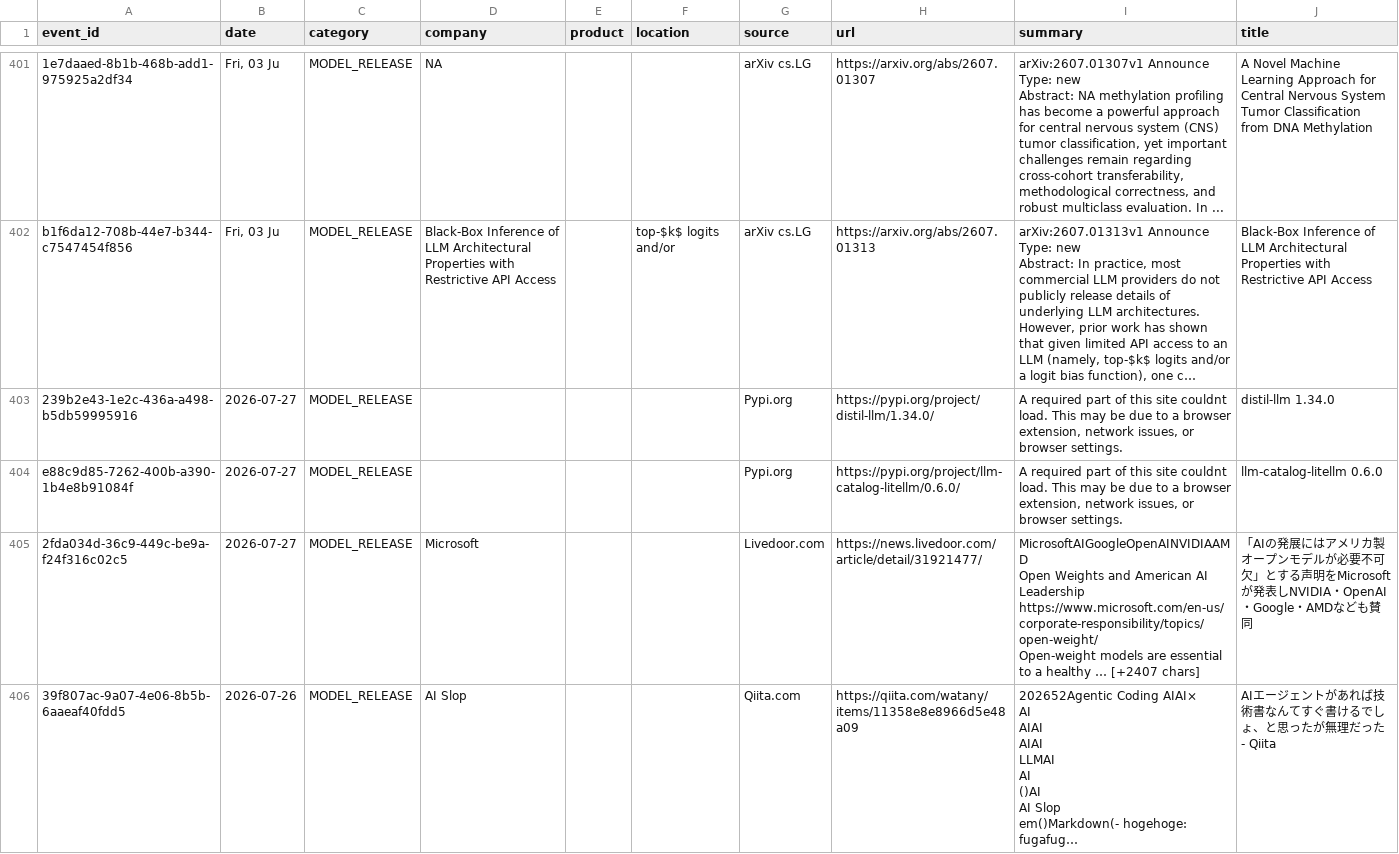
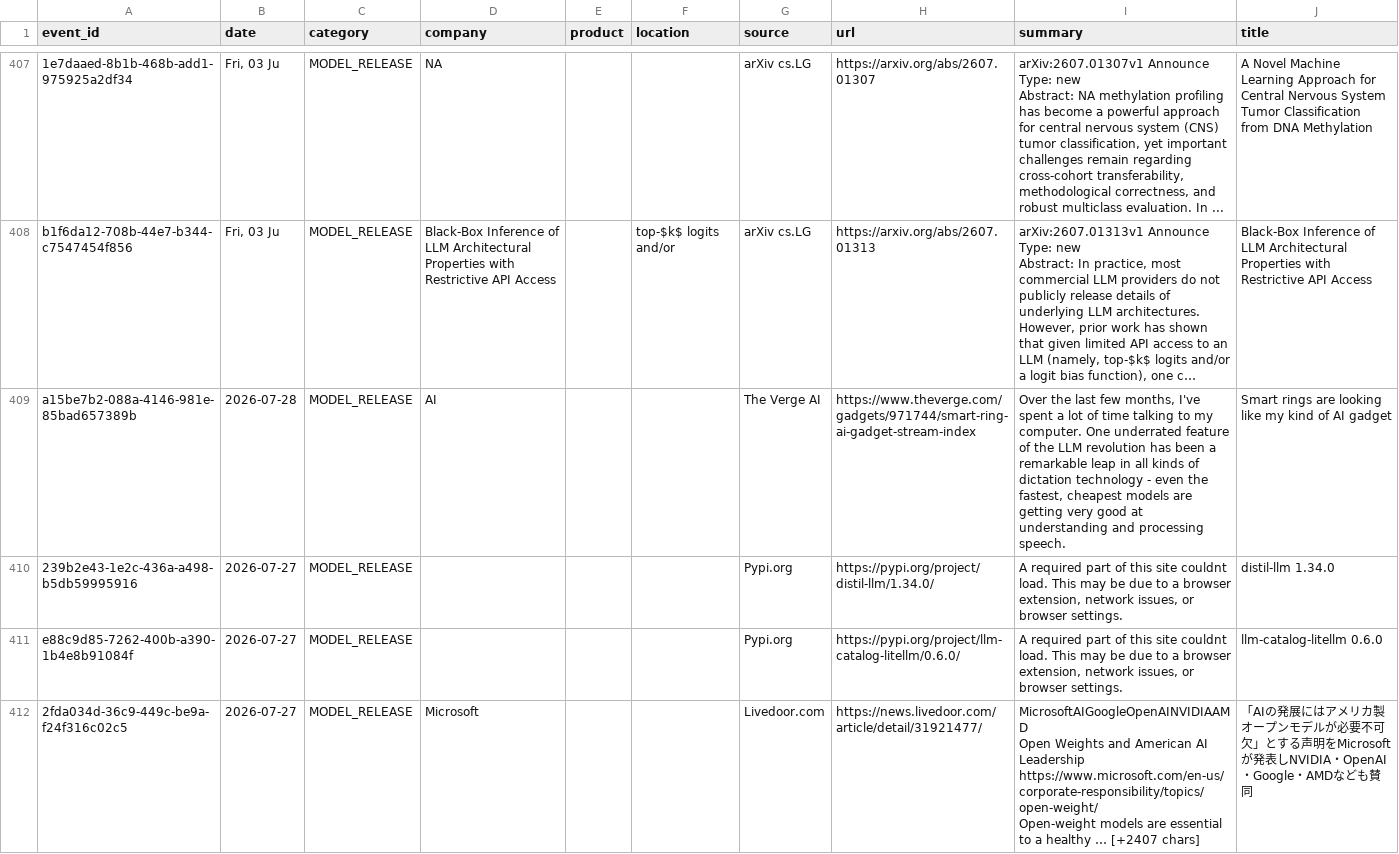
Before and after one commit to srikarreddyram/AI_radar, a CSV file: aggregated/model_releases.csv, drawn as a sheet; only a part is shown, gaps mark what is left out; the shorter side is filled out with more unchanged rows; long unchanged cells end in …; the diff covers the shown part only; the diff names each change by its address in the sheet, - before the commit and + after, or states it on an @@ line.

Commit message:
📊 aggregated datasets updated (5737 total)

```diff
--- a/aggregated/model_releases.csv
+++ b/aggregated/model_releases.csv
+row 409: a15be7b2-088a-4146-981e-85bad657389b | 2026-07-28 | MODEL_RELEASE | AI |  |  | The Verge AI | https://www.theverge.com/gadgets/971744/smart-ring-ai-gadget-stream-index | Over the last few months, I've spent a lot of time talking to my computer. One underrated feature of the LLM revolution has been a remarkable leap in all kinds of dictation technology - even the fastest, cheapest models are getting very good at understanding and processing speech. | Smart rings are looking like my kind of AI gadget
```
Also changed, not shown: 9 added rows elsewhere in this file, aggregated/datacenter_events.csv, aggregated/funding_rounds.csv, 4 other files.
